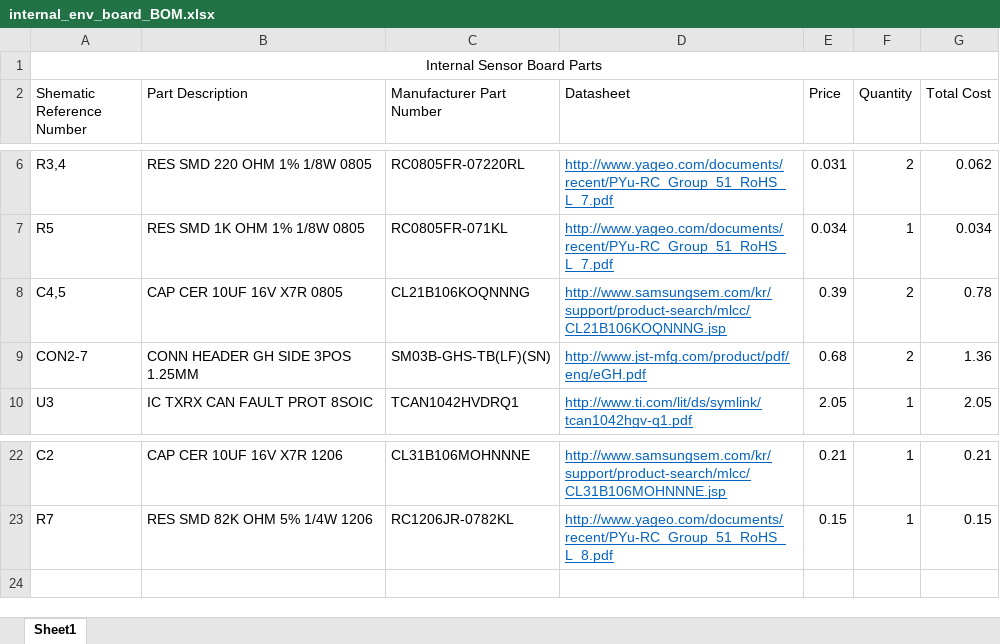
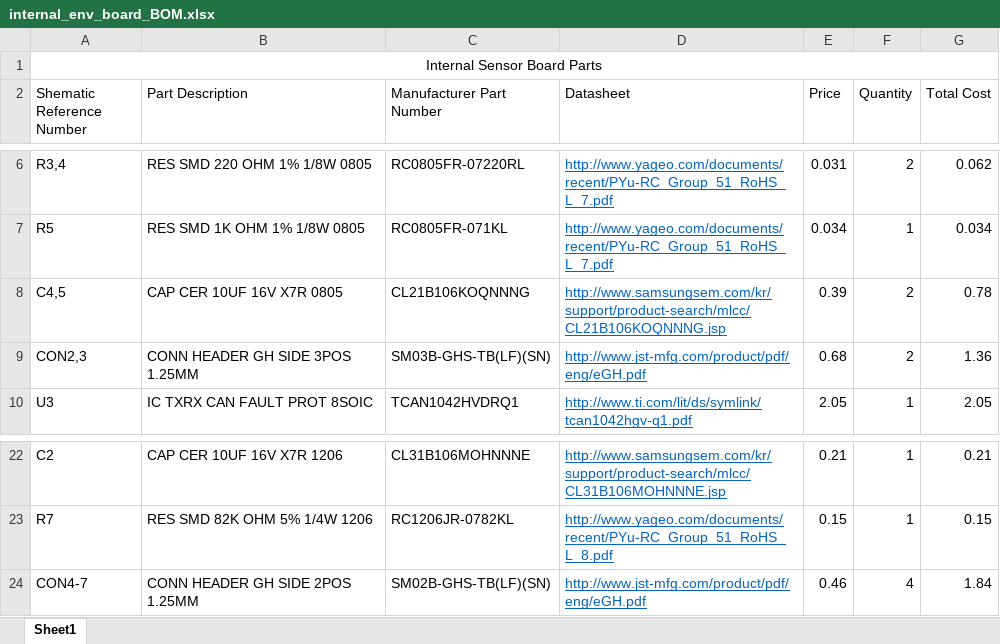
Before and after one commit to arvpUofA/au_hardware, an Excel workbook: internal_env_board/internal_env_board_BOM.xlsx, sheet Sheet1, drawn as a sheet; only a part is shown, gaps mark what is left out; values as stored, in another font and other column widths than the file's, no borders; the diff names each change by its address in the sheet, - before the commit and + after, or states it on an @@ line.

Commit message:
Fixed qty JST 2 pin conn

```diff
--- a/internal_env_board/internal_env_board_BOM.xlsx (sheet Sheet1)
+++ b/internal_env_board/internal_env_board_BOM.xlsx (sheet Sheet1)
-A9 (Shematic Reference Number): CON2-7
+A9 (Shematic Reference Number): CON2,3
+row 24: CON4-7 | CONN HEADER GH SIDE 2POS 1.25MM | SM02B-GHS-TB(LF)(SN) | http://www.jst-mfg.com/product/pdf/eng/eGH.pdf | 0.46 | 4 | 1.84
```
